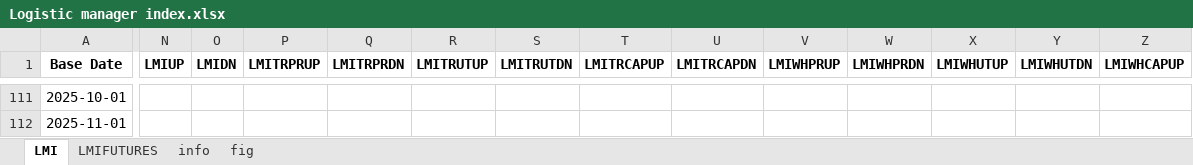
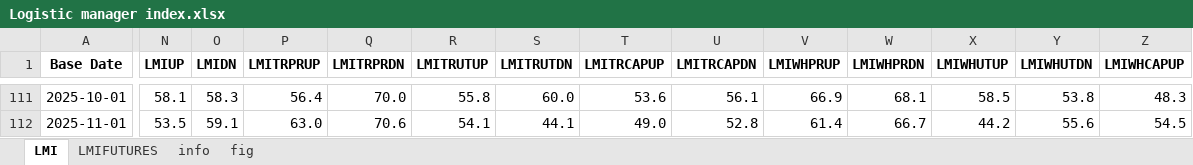
Before and after one commit to Tommylee1013/FinancialData, an Excel workbook: data_lake/industry/Logistics/Logistic manager index.xlsx, sheet LMI, drawn as a sheet; only a part is shown, gaps mark what is left out; values as stored, in another font and other column widths than the file's, no borders; the diff covers the shown part only; the diff names each change by its address in the sheet, - before the commit and + after, or states it on an @@ line.

```diff
--- a/data_lake/industry/Logistics/Logistic manager index.xlsx (sheet LMI)
+++ b/data_lake/industry/Logistics/Logistic manager index.xlsx (sheet LMI)
-N111 (LMIUP): (empty)
+N111 (LMIUP): 58.1
-O111 (LMIDN): (empty)
+O111 (LMIDN): 58.3
-P111 (LMITRPRUP): (empty)
+P111 (LMITRPRUP): 56.4
-Q111 (LMITRPRDN): (empty)
+Q111 (LMITRPRDN): 70.0
-R111 (LMITRUTUP): (empty)
+R111 (LMITRUTUP): 55.8
-S111 (LMITRUTDN): (empty)
+S111 (LMITRUTDN): 60.0
-T111 (LMITRCAPUP): (empty)
+T111 (LMITRCAPUP): 53.6
-U111 (LMITRCAPDN): (empty)
+U111 (LMITRCAPDN): 56.1
-V111 (LMIWHPRUP): (empty)
+V111 (LMIWHPRUP): 66.9
-W111 (LMIWHPRDN): (empty)
+W111 (LMIWHPRDN): 68.1
-X111 (LMIWHUTUP): (empty)
+X111 (LMIWHUTUP): 58.5
-Y111 (LMIWHUTDN): (empty)
+Y111 (LMIWHUTDN): 53.8
-Z111 (LMIWHCAPUP): (empty)
+Z111 (LMIWHCAPUP): 48.3
-N112 (LMIUP): (empty)
+N112 (LMIUP): 53.5
-O112 (LMIDN): (empty)
+O112 (LMIDN): 59.1
-P112 (LMITRPRUP): (empty)
+P112 (LMITRPRUP): 63.0
-Q112 (LMITRPRDN): (empty)
+Q112 (LMITRPRDN): 70.6
-R112 (LMITRUTUP): (empty)
+R112 (LMITRUTUP): 54.1
-S112 (LMITRUTDN): (empty)
+S112 (LMITRUTDN): 44.1
-T112 (LMITRCAPUP): (empty)
+T112 (LMITRCAPUP): 49.0
-U112 (LMITRCAPDN): (empty)
+U112 (LMITRCAPDN): 52.8
-V112 (LMIWHPRUP): (empty)
+V112 (LMIWHPRUP): 61.4
-W112 (LMIWHPRDN): (empty)
+W112 (LMIWHPRDN): 66.7
-X112 (LMIWHUTUP): (empty)
+X112 (LMIWHUTUP): 44.2
-Y112 (LMIWHUTDN): (empty)
+Y112 (LMIWHUTDN): 55.6
-Z112 (LMIWHCAPUP): (empty)
+Z112 (LMIWHCAPUP): 54.5
```
Also changed, not shown: 172 edited cells elsewhere in this sheet, sheet LMIFUTURES, charts or pictures, data_lake/freight/US Rail Traffic.xlsx, data_lake/freight/china containerized freight index.xlsx, 37 other files.
